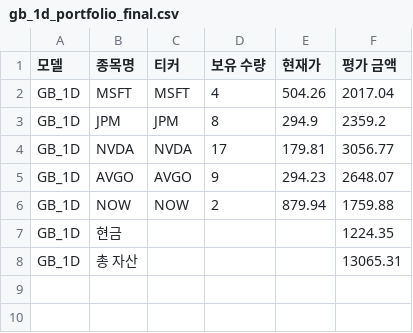
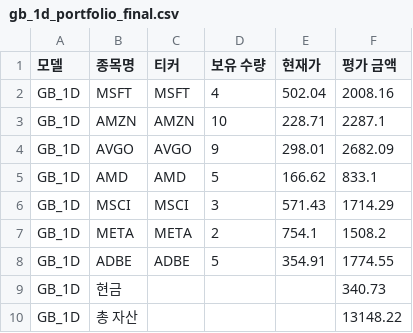
Before and after one commit to chesin1/stock_ai_trading_us, a CSV file: data/gb_1d_portfolio_final.csv, drawn as a sheet.

```diff
--- a/data/gb_1d_portfolio_final.csv
+++ b/data/gb_1d_portfolio_final.csv
@@ -1,8 +1,10 @@
 모델,종목명,티커,보유 수량,현재가,평가 금액
-GB_1D,MSFT,MSFT,4,504.26,2017.04
-GB_1D,JPM,JPM,8,294.9,2359.2
-GB_1D,NVDA,NVDA,17,179.81,3056.77
-GB_1D,AVGO,AVGO,9,294.23,2648.07
-GB_1D,NOW,NOW,2,879.94,1759.88
-GB_1D,현금,,,,1224.35
-GB_1D,총 자산,,,,13065.31
+GB_1D,MSFT,MSFT,4,502.04,2008.16
+GB_1D,AMZN,AMZN,10,228.71,2287.1
+GB_1D,AVGO,AVGO,9,298.01,2682.09
+GB_1D,AMD,AMD,5,166.62,833.1
+GB_1D,MSCI,MSCI,3,571.43,1714.29
+GB_1D,META,META,2,754.1,1508.2
+GB_1D,ADBE,ADBE,5,354.91,1774.55
+GB_1D,현금,,,,340.73
+GB_1D,총 자산,,,,13148.22
```
Also changed, not shown: data/simulation_result_simple_with_accuracy.csv, data/us_simulation_result_with_accuracy.csv, 44 other files.
